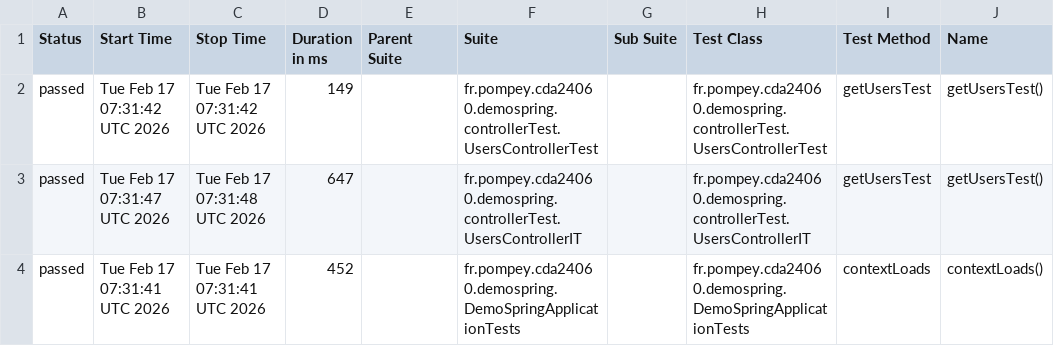
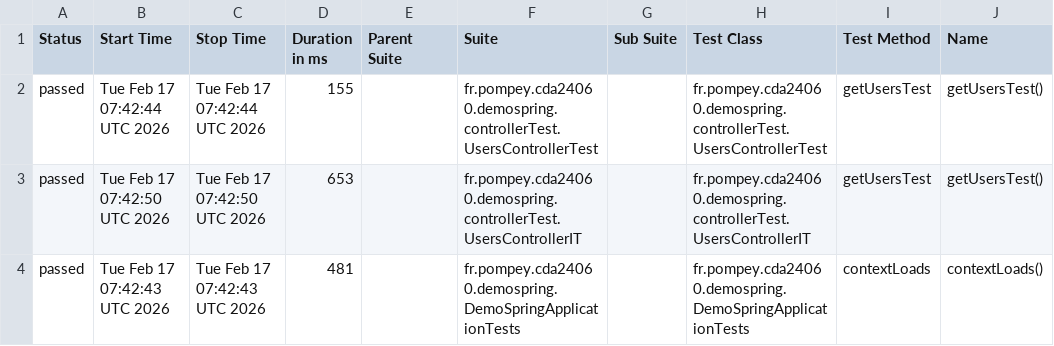
Before and after one commit to marjorie40/demoSpring, a CSV file: allure-report/data/suites.csv, drawn as a sheet; only a part is shown; the diff names each change by its address in the sheet, - before the commit and + after, or states it on an @@ line.

```diff
--- a/allure-report/data/suites.csv
+++ b/allure-report/data/suites.csv
-B2 (Start Time): Tue Feb 17 07:31:42 UTC 2026
+B2 (Start Time): Tue Feb 17 07:42:44 UTC 2026
-C2 (Stop Time): Tue Feb 17 07:31:42 UTC 2026
+C2 (Stop Time): Tue Feb 17 07:42:44 UTC 2026
-D2 (Duration in ms): 149
+D2 (Duration in ms): 155
-B3 (Start Time): Tue Feb 17 07:31:47 UTC 2026
+B3 (Start Time): Tue Feb 17 07:42:50 UTC 2026
-C3 (Stop Time): Tue Feb 17 07:31:48 UTC 2026
+C3 (Stop Time): Tue Feb 17 07:42:50 UTC 2026
-D3 (Duration in ms): 647
+D3 (Duration in ms): 653
-B4 (Start Time): Tue Feb 17 07:31:41 UTC 2026
+B4 (Start Time): Tue Feb 17 07:42:43 UTC 2026
-C4 (Stop Time): Tue Feb 17 07:31:41 UTC 2026
+C4 (Stop Time): Tue Feb 17 07:42:43 UTC 2026
-D4 (Duration in ms): 452
+D4 (Duration in ms): 481
```
Also changed, not shown: 41 other files.
